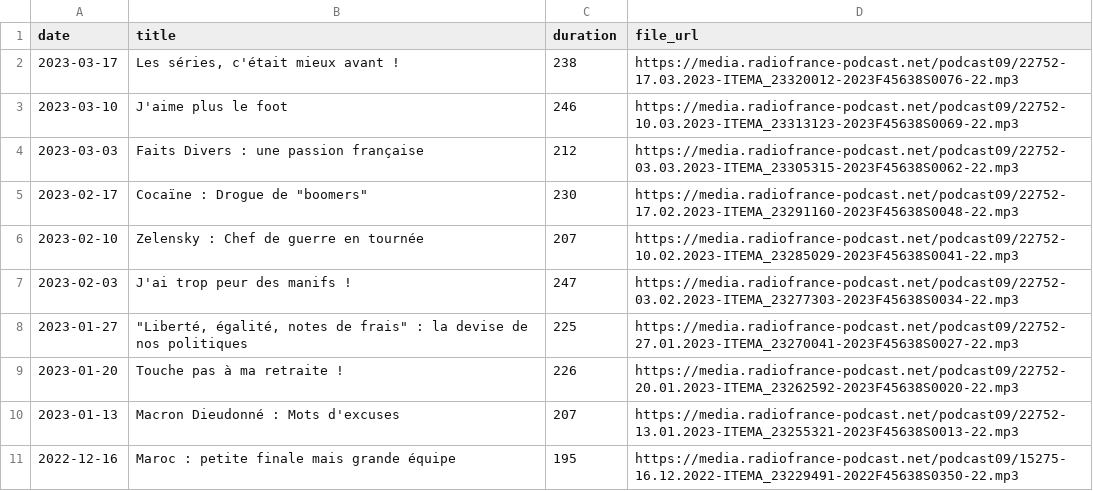
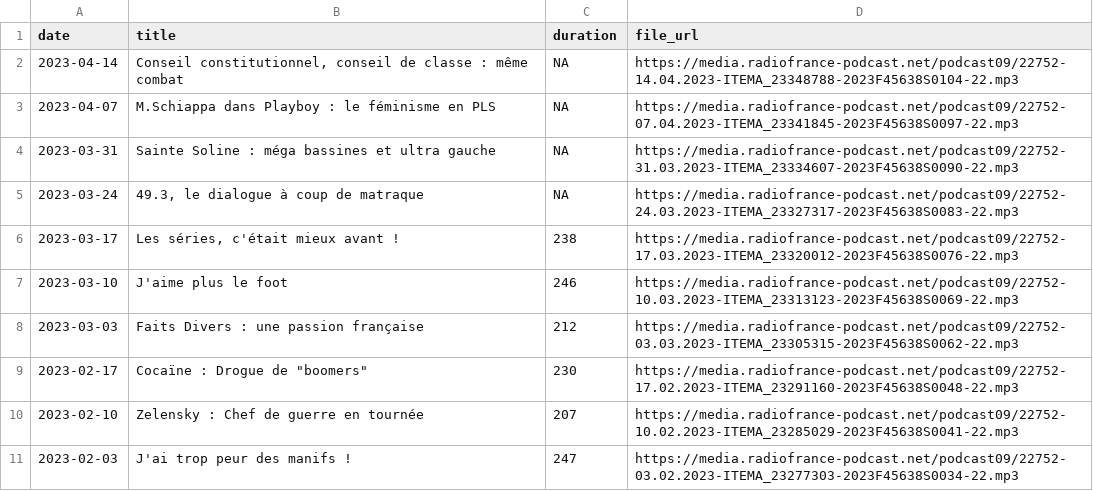
Before and after one commit to ahasverus/franceinter, a CSV file: inst/csv/la-chronique-de-djamil-le-shlag.csv, drawn as a sheet; only a part is shown; the shorter side is filled out with more unchanged rows; the diff names each change by its address in the sheet, - before the commit and + after, or states it on an @@ line.

Commit message:
Deploying to gh-pages from @ ahasverus/radiofrance@868c79391a23aa37d5d3b707b107096963cd0361 🚀

```diff
--- a/inst/csv/la-chronique-de-djamil-le-shlag.csv
+++ b/inst/csv/la-chronique-de-djamil-le-shlag.csv
+row 2: 2023-04-14 | Conseil constitutionnel, conseil de classe : même combat | NA | https://media.radiofrance-podcast.net/podcast09/22752-14.04.2023-ITEMA_23348788-2023F45638S0104-22.mp3
+row 3: 2023-04-07 | M.Schiappa dans Playboy : le féminisme en PLS | NA | https://media.radiofrance-podcast.net/podcast09/22752-07.04.2023-ITEMA_23341845-2023F45638S0097-22.mp3
+row 4: 2023-03-31 | Sainte Soline : méga bassines et ultra gauche | NA | https://media.radiofrance-podcast.net/podcast09/22752-31.03.2023-ITEMA_23334607-2023F45638S0090-22.mp3
+row 5: 2023-03-24 | 49.3, le dialogue à coup de matraque | NA | https://media.radiofrance-podcast.net/podcast09/22752-24.03.2023-ITEMA_23327317-2023F45638S0083-22.mp3
```
Also changed, not shown: inst/csv/carbone-14-le-magazine-de-l-archeologie.csv, inst/csv/geremy-part-en-live.csv, 23 other files.
